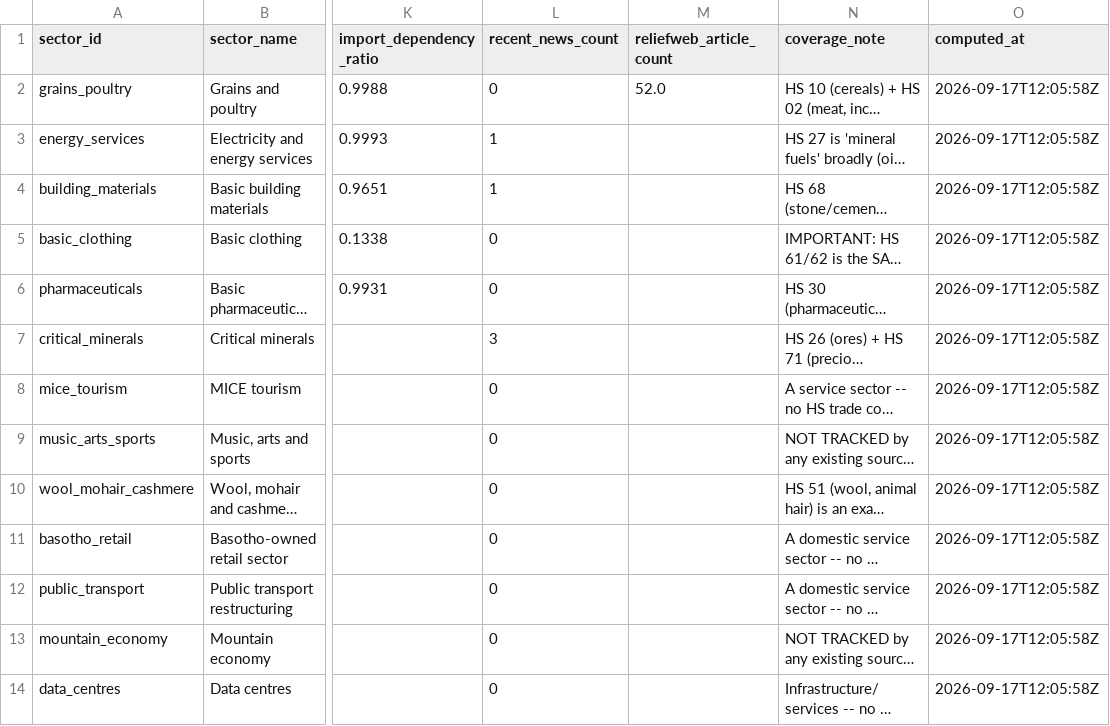
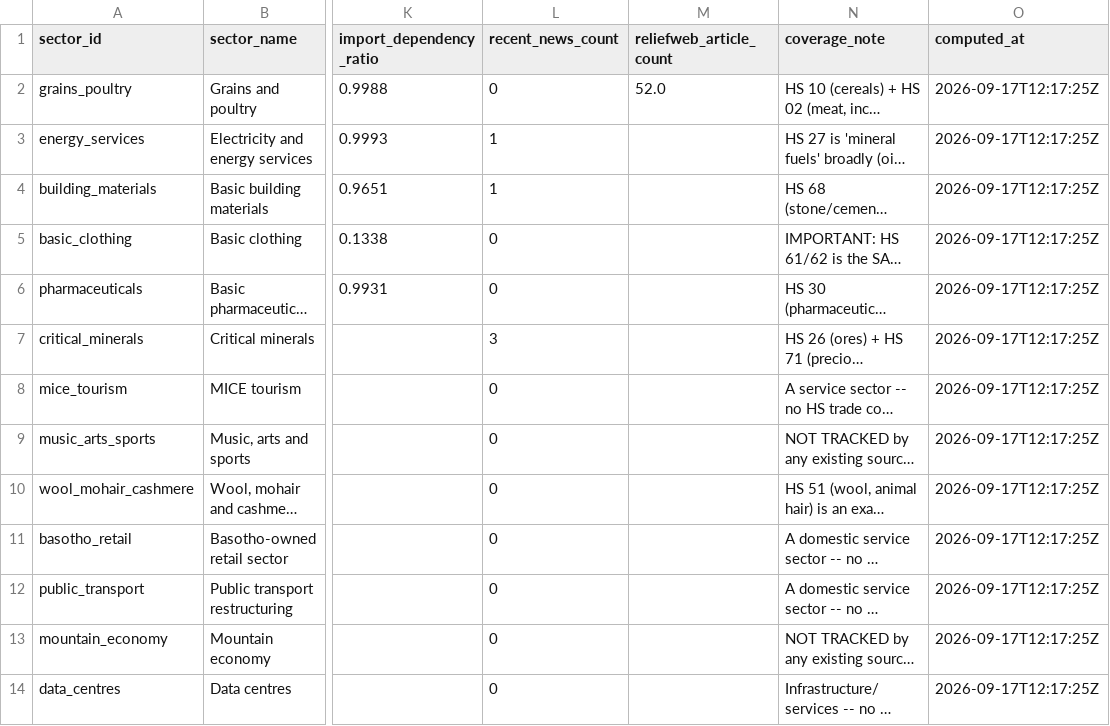
Before and after one commit to Malia-Skk/lndc-intelligence-radar, a CSV file: data/derived/sector_watchlist_log.csv, drawn as a sheet; only a part is shown, gaps mark what is left out; long unchanged cells end in …; the diff names each change by its address in the sheet, - before the commit and + after, or states it on an @@ line.

```diff
--- a/data/derived/sector_watchlist_log.csv
+++ b/data/derived/sector_watchlist_log.csv
-O2:O14 (computed_at): 2026-09-17T12:05:58Z
+O2:O14 (computed_at): 2026-09-17T12:17:25Z
```
